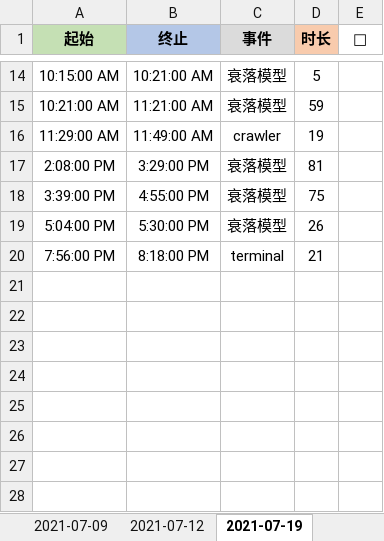
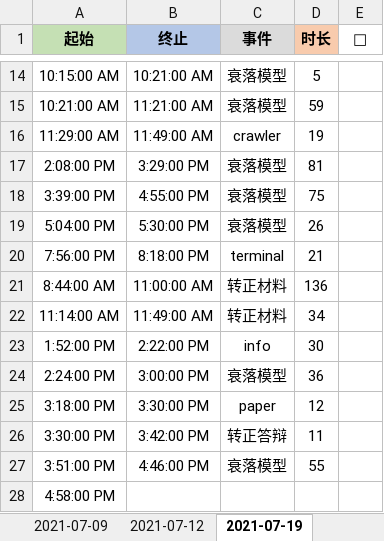
Before and after one commit to Joiner12/Notes, an Excel workbook: gatte.xlsx, sheet 2021-07-19, drawn as a sheet; only a part is shown, gaps mark what is left out; values as stored, in another font and other column widths than the file's, no borders; conditional formats not drawn; the diff names each change by its address in the sheet, - before the commit and + after, or states it on an @@ line.

```diff
--- a/gatte.xlsx (sheet 2021-07-19)
+++ b/gatte.xlsx (sheet 2021-07-19)
+row 21: 8:44:00 AM | 11:00:00 AM | 转正材料 | 136
+row 22: 11:14:00 AM | 11:49:00 AM | 转正材料 | 34
+row 23: 1:52:00 PM | 2:22:00 PM | info | 30
+row 24: 2:24:00 PM | 3:00:00 PM | 衰落模型 | 36
+row 25: 3:18:00 PM | 3:30:00 PM | paper | 12
+row 26: 3:30:00 PM | 3:42:00 PM | 转正答辩 | 11
+row 27: 3:51:00 PM | 4:46:00 PM | 衰落模型 | 55
+row 28: 4:58:00 PM
```
Also changed, not shown: 3 other files.
